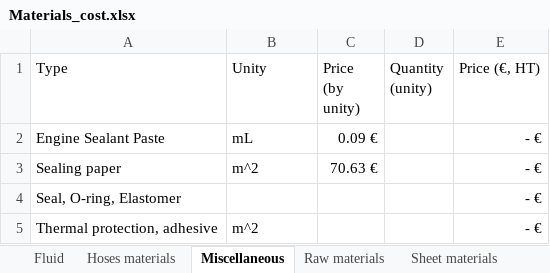
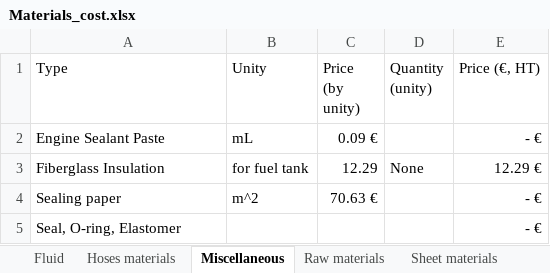
Before and after one commit to EOSCogniton/STUF2019, an Excel workbook: CR - Cost Report/CBOM/Materials_cost.xlsx, sheet Miscellaneous, drawn as a sheet; values as stored, in another font and other column widths than the file's, no borders; removed rows and columns are numbered as before the commit, all else as after; the diff names each change by its address in the sheet, - before the commit and + after, or states it on an @@ line.

Commit message:
Update cost again

```diff
--- a/CR - Cost Report/CBOM/Materials_cost.xlsx (sheet Miscellaneous)
+++ b/CR - Cost Report/CBOM/Materials_cost.xlsx (sheet Miscellaneous)
+row 3: Fiberglass Insulation | for fuel tank | 12.29 | None | 12.29 €
-row 5: Thermal protection, adhesive | m^2 |  |  | - €
```
Also changed, not shown: sheet Fluid, formulas that keep their value, CR - Cost Report/CBOM/fasteners_processes_materials.xlsx.
